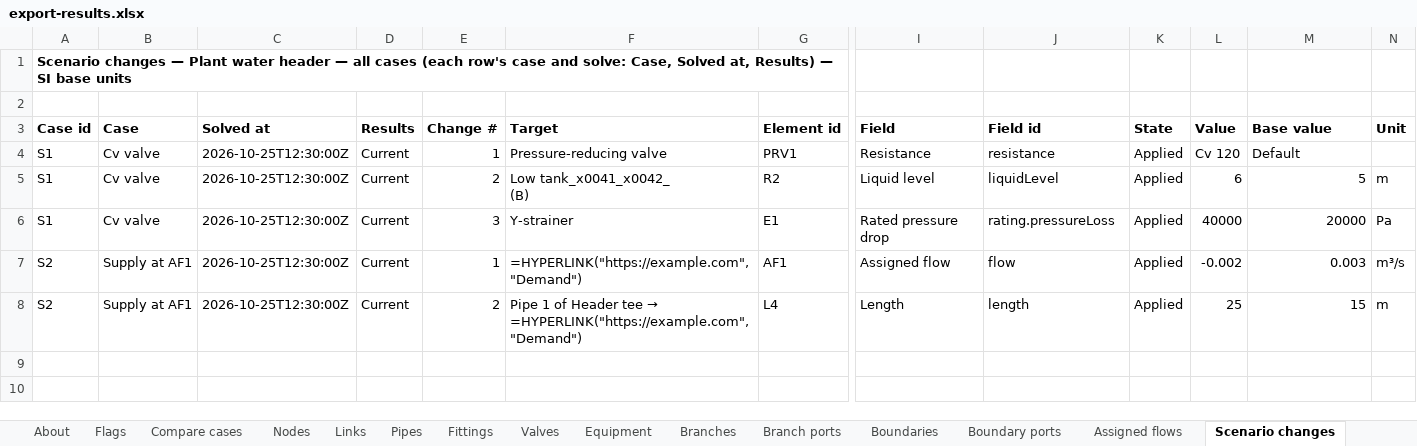
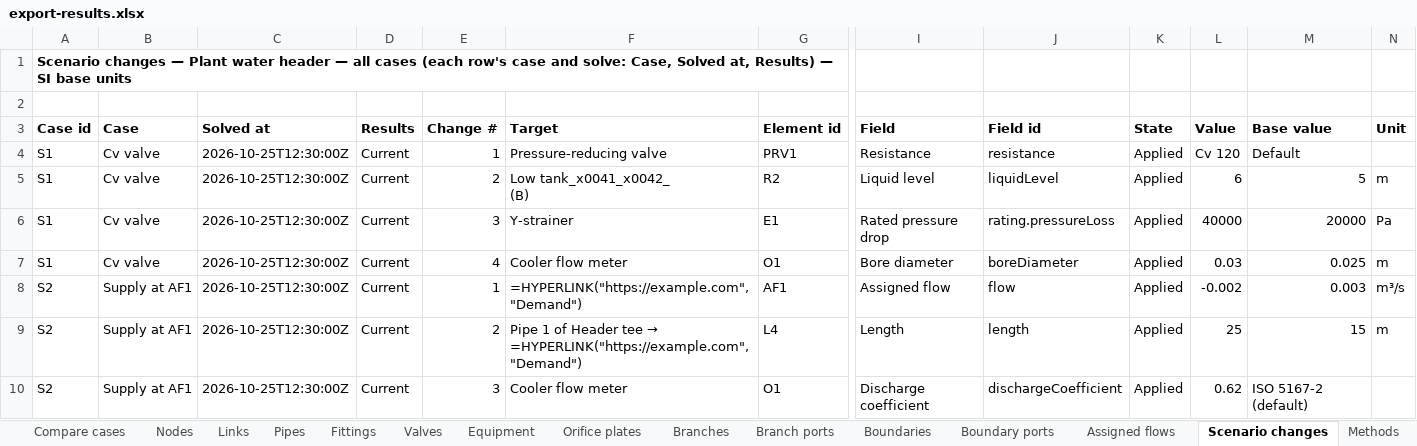
Before and after one commit to ccirone2/opensolve-pipe, an Excel workbook: apps/web/src/lib/utils/__fixtures__/export-results.xlsx, sheet Scenario changes, drawn as a sheet; only a part is shown, gaps mark what is left out; values as stored, in another font and other column widths than the file's, no borders; rows hold the shown columns only; the diff names each change by its address in the sheet, - before the commit and + after, or states it on an @@ line.

```diff
--- a/apps/web/src/lib/utils/__fixtures__/export-results.xlsx (sheet Scenario changes)
+++ b/apps/web/src/lib/utils/__fixtures__/export-results.xlsx (sheet Scenario changes)
+sheet tab: Orifice plates
+row 7: S1 | Cv valve | 2026-10-25T12:30:00Z | Current | 4 | Cooler flow meter | O1 | Bore diameter | boreDiameter | Applied | 0.03 | 0.025 | m
+row 10: S2 | Supply at AF1 | 2026-10-25T12:30:00Z | Current | 3 | Cooler flow meter | O1 | Discharge coefficient | dischargeCoefficient | Applied | 0.62 | ISO 5167-2 (default)
```
Also changed, not shown: sheet Methods, sheet Nodes, sheet Links, sheet Pipes, sheet Compare cases, sheet Flags, 4 more sheets, 44 other files.
